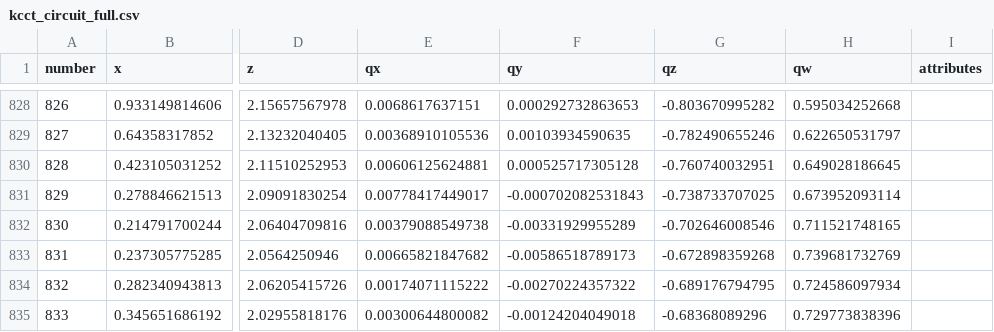
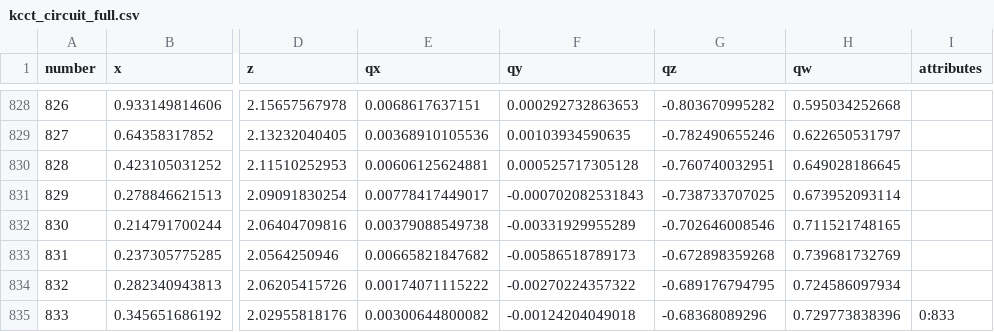
Before and after one commit to KobeKosenRobotics/naviton_navigation, a CSV file: naviton/nvt_core/config/waypoint/recorded_files/kcct_circuit_full.csv, drawn as a sheet; only a part is shown, gaps mark what is left out; the diff names each change by its address in the sheet, - before the commit and + after, or states it on an @@ line.

Commit message:
Add end attribute to kcct_circuit_full wpdata

```diff
--- a/naviton/nvt_core/config/waypoint/recorded_files/kcct_circuit_full.csv
+++ b/naviton/nvt_core/config/waypoint/recorded_files/kcct_circuit_full.csv
-I835 (attributes): (empty)
+I835 (attributes): 0:833
```
